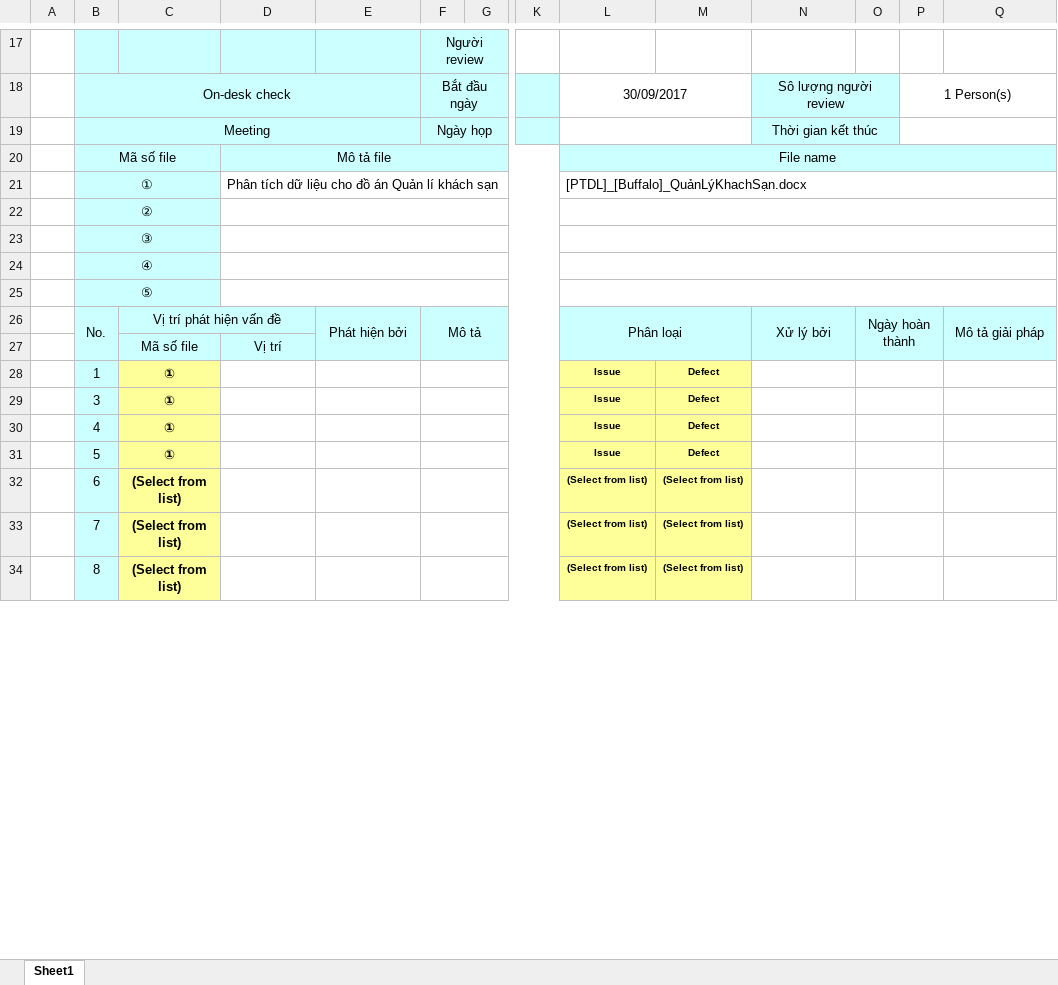
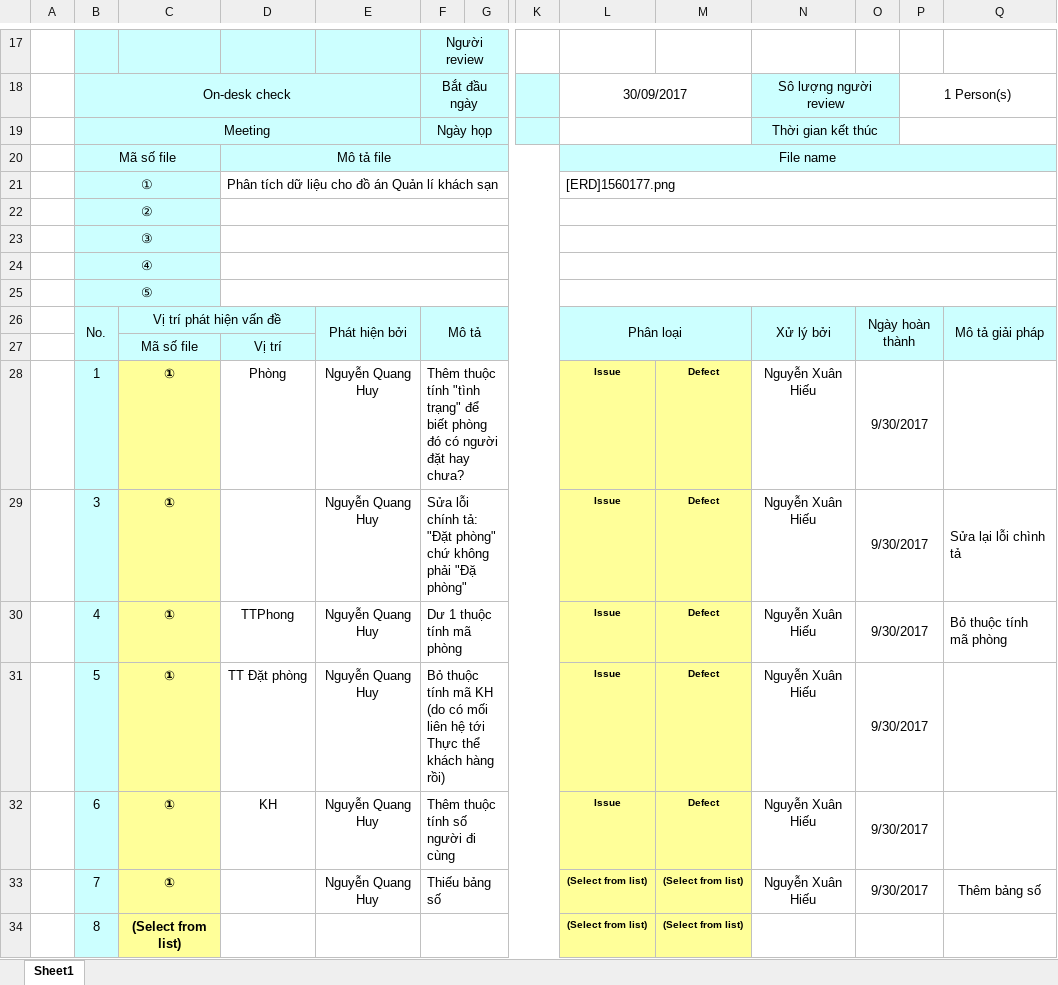
Before and after one commit to NguyenHoa-Hcmus/PTUDCSDL1, an Excel workbook: PTDL_QTKS/[Review]1560217_Huy_1560177_Hieu.xlsx, sheet Sheet1, drawn as a sheet; only a part is shown, gaps mark what is left out; values as stored, in another font and other column widths than the file's, no borders; conditional formats not drawn; the diff names each change by its address in the sheet, - before the commit and + after, or states it on an @@ line.

```diff
--- a/PTDL_QTKS/[Review]1560217_Huy_1560177_Hieu.xlsx (sheet Sheet1)
+++ b/PTDL_QTKS/[Review]1560217_Huy_1560177_Hieu.xlsx (sheet Sheet1)
-L21: [PTDL]_[Buffalo]_QuảnLýKhachSạn.docx
+L21: [ERD]1560177.png
-D28: (empty)
+D28: Phòng
-E28:E33: (empty)
+E28:E33: Nguyễn Quang Huy
-F28: (empty)
+F28: Thêm thuộc tính "tình trạng" để biết phòng đó có người đặt hay chưa?
-N28:N33: (empty)
+N28:N33: Nguyễn Xuân Hiếu
-O28:O33: (empty)
+O28:O33: 9/30/2017
-F29: (empty)
+F29: Sửa lỗi chính tả: "Đặt phòng" chứ không phải "Đặ phòng"
-Q29: (empty)
+Q29: Sửa lại lỗi chình tả
-D30: (empty)
+D30: TTPhong
-F30: (empty)
+F30: Dư 1 thuộc tính mã phòng
-Q30: (empty)
+Q30: Bỏ thuộc tính mã phòng
-D31: (empty)
+D31: TT Đặt phòng
-F31: (empty)
+F31: Bỏ thuộc tính mã KH (do có mối liên hệ tới Thực thể khách hàng rồi)
-C32:C33: (Select from list)
+C32:C33: ①
-D32: (empty)
+D32: KH
-F32: (empty)
+F32: Thêm thuộc tính số người đi cùng
-L32: (Select from list)
+L32: Issue
-M32: (Select from list)
+M32: Defect
-F33: (empty)
+F33: Thiếu bảng số
-Q33: (empty)
+Q33: Thêm bảng số
```
Also changed, not shown: PTDL_QTKS/[Review]1560202_Hoa - 1560217_Huy.xlsx.
